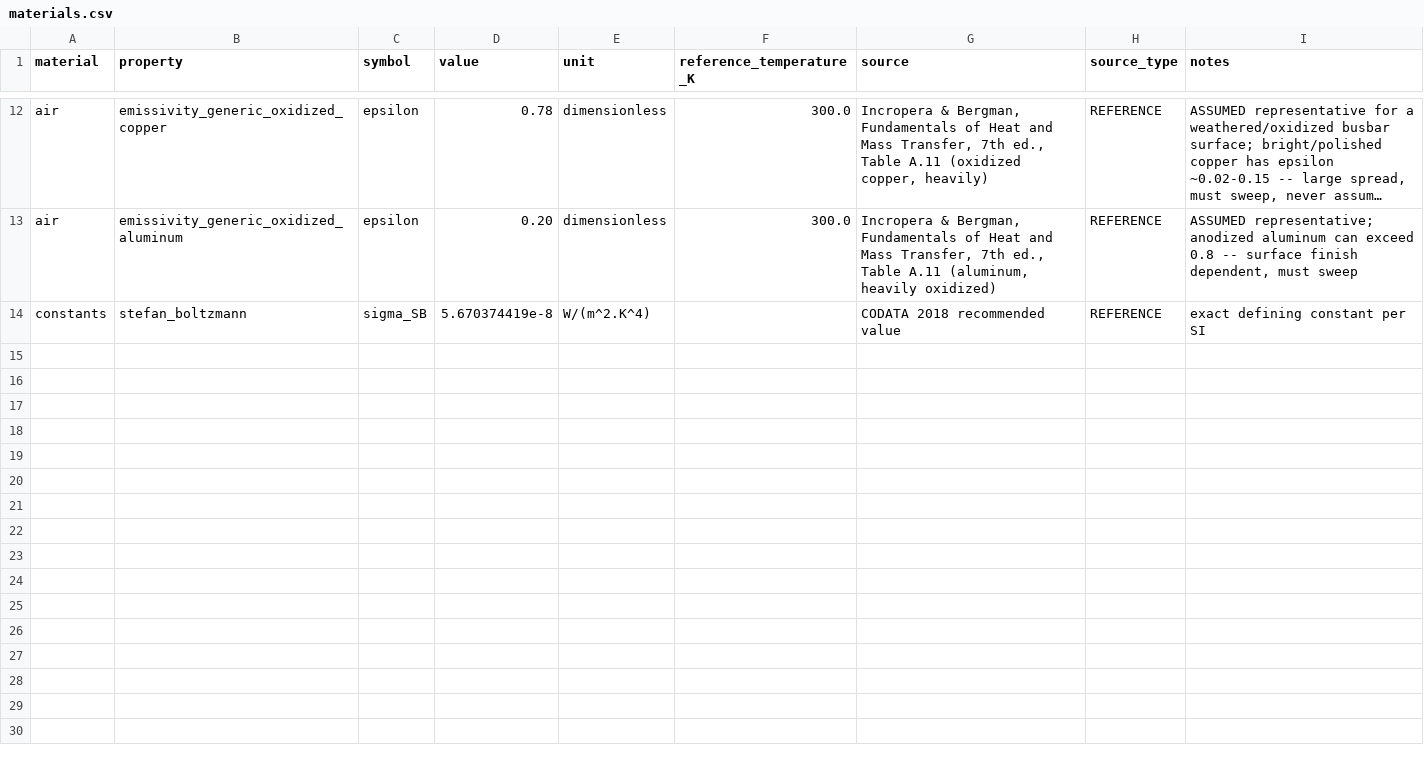
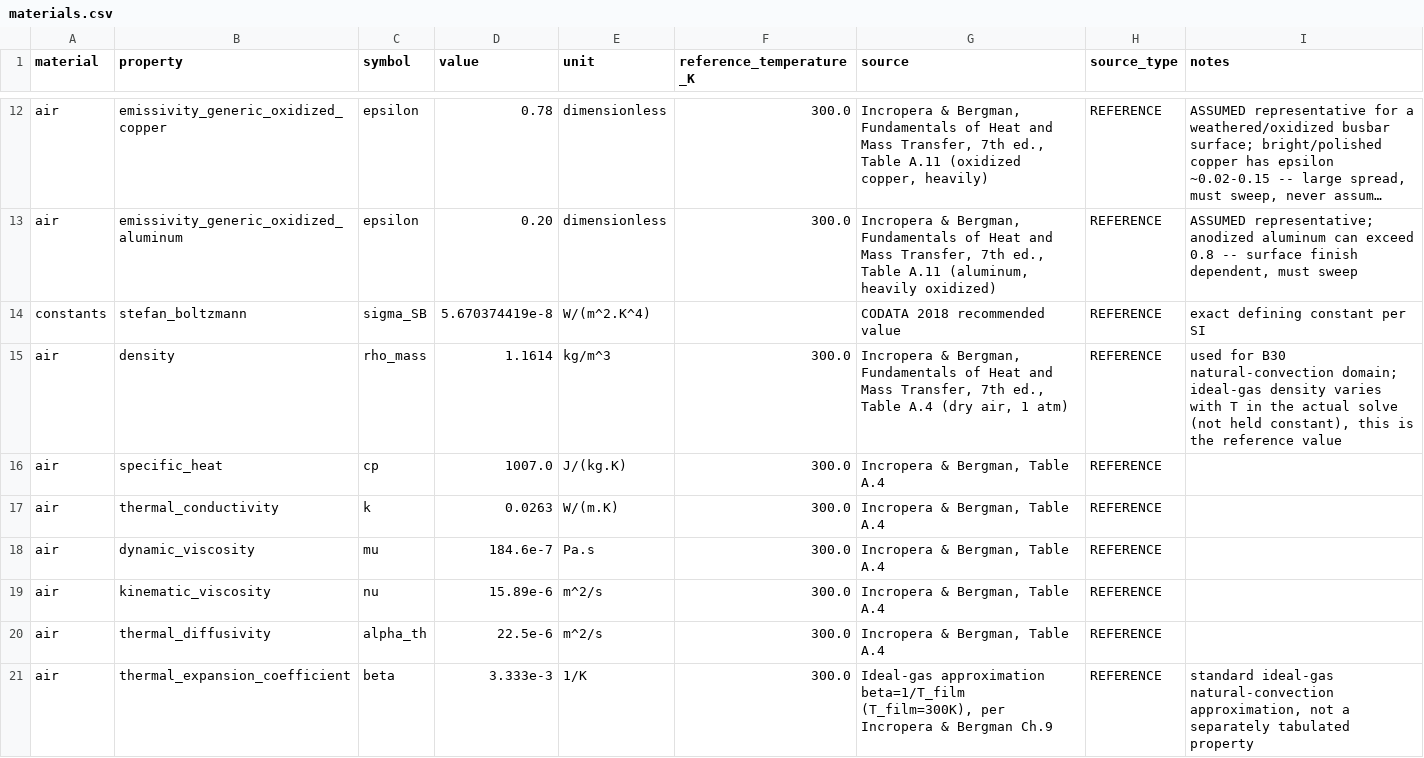
Before and after one commit to maheswaran-pasupathi/starccm-cht-benchmarks, a CSV file: busbar-electrothermal/data/materials.csv, drawn as a sheet; only a part is shown, gaps mark what is left out; long unchanged cells end in …; the diff names each change by its address in the sheet, - before the commit and + after, or states it on an @@ line.

```diff
--- a/busbar-electrothermal/data/materials.csv
+++ b/busbar-electrothermal/data/materials.csv
+row 15: air | density | rho_mass | 1.1614 | kg/m^3 | 300.0 | Incropera & Bergman, Fundamentals of Heat and Mass Transfer, 7th ed., Table A.4 (dry air, 1 atm) | REFERENCE | used for B30 natural-convection domain; ideal-gas density varies with T in the actual solve (not held constant), this is the reference value
+row 16: air | specific_heat | cp | 1007.0 | J/(kg.K) | 300.0 | Incropera & Bergman, Table A.4 | REFERENCE
+row 17: air | thermal_conductivity | k | 0.0263 | W/(m.K) | 300.0 | Incropera & Bergman, Table A.4 | REFERENCE
+row 18: air | dynamic_viscosity | mu | 184.6e-7 | Pa.s | 300.0 | Incropera & Bergman, Table A.4 | REFERENCE
+row 19: air | kinematic_viscosity | nu | 15.89e-6 | m^2/s | 300.0 | Incropera & Bergman, Table A.4 | REFERENCE
+row 20: air | thermal_diffusivity | alpha_th | 22.5e-6 | m^2/s | 300.0 | Incropera & Bergman, Table A.4 | REFERENCE
+row 21: air | thermal_expansion_coefficient | beta | 3.333e-3 | 1/K | 300.0 | Ideal-gas approximation beta=1/T_film (T_film=300K), per Incropera & Bergman Ch.9 | REFERENCE | standard ideal-gas natural-convection approximation, not a separately tabulated property
```
Also changed, not shown: busbar-electrothermal/data/source_traceability.csv, 12 other files.
